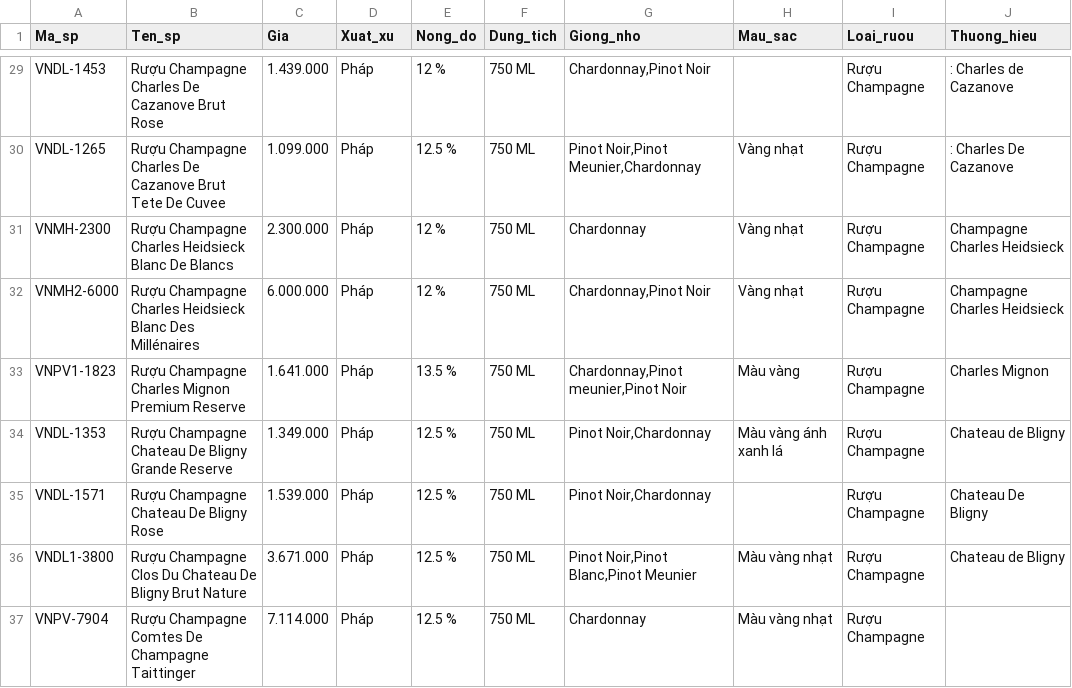
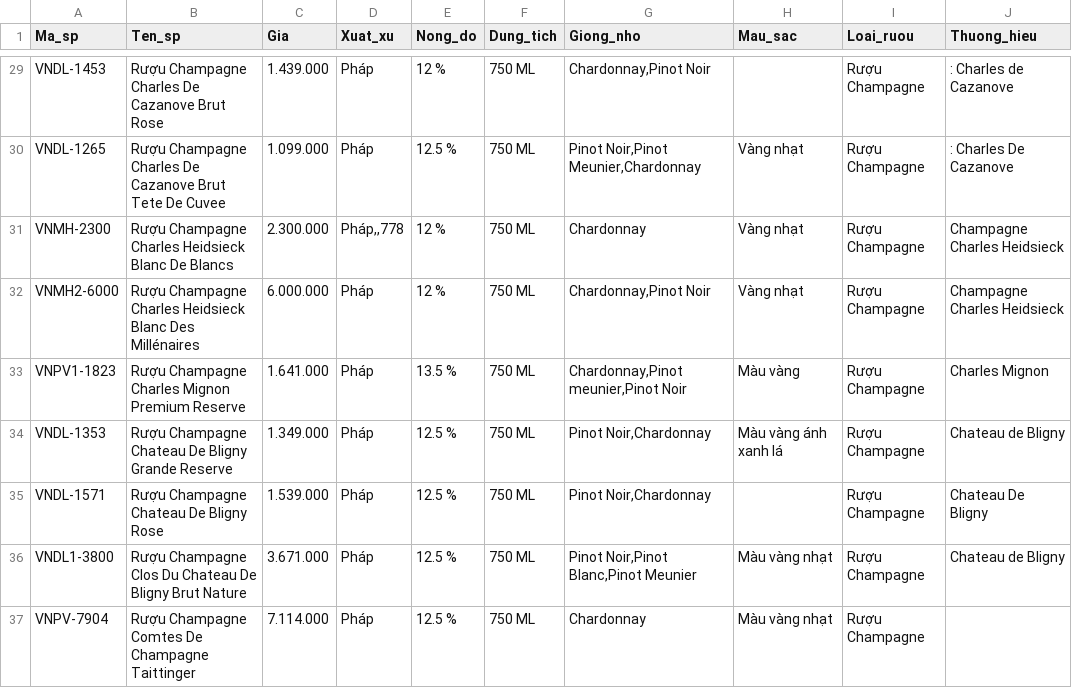
Before and after one commit to nmnghia0506/-NMKHDL_20_21, a CSV file: champagne/champagne/dataset/champagnes_info.csv, drawn as a sheet; only a part is shown, gaps mark what is left out; the diff names each change by its address in the sheet, - before the commit and + after, or states it on an @@ line.

Commit message:
Update data preprocessing

```diff
--- a/champagne/champagne/dataset/champagnes_info.csv
+++ b/champagne/champagne/dataset/champagnes_info.csv
-D31 (Xuat_xu): Pháp
+D31 (Xuat_xu): Pháp,,778
```
Also changed, not shown: 2 other files.
